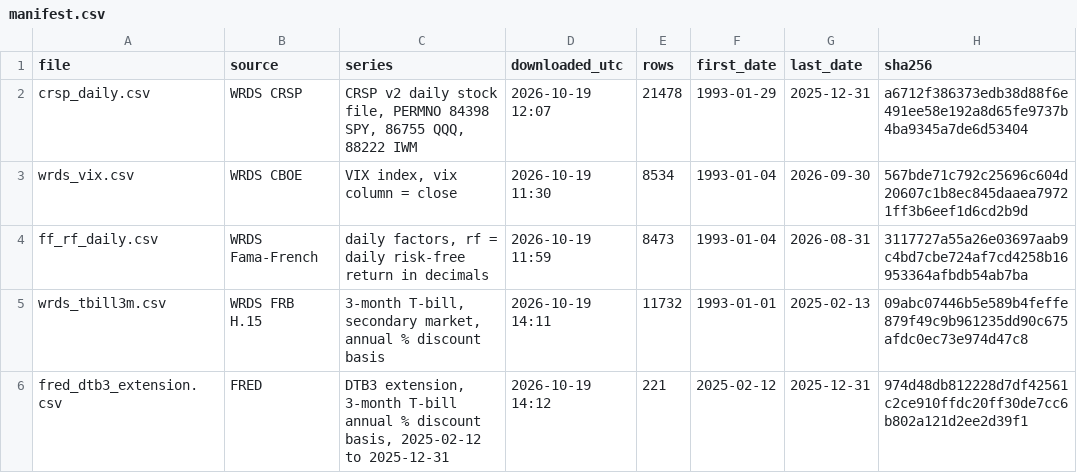
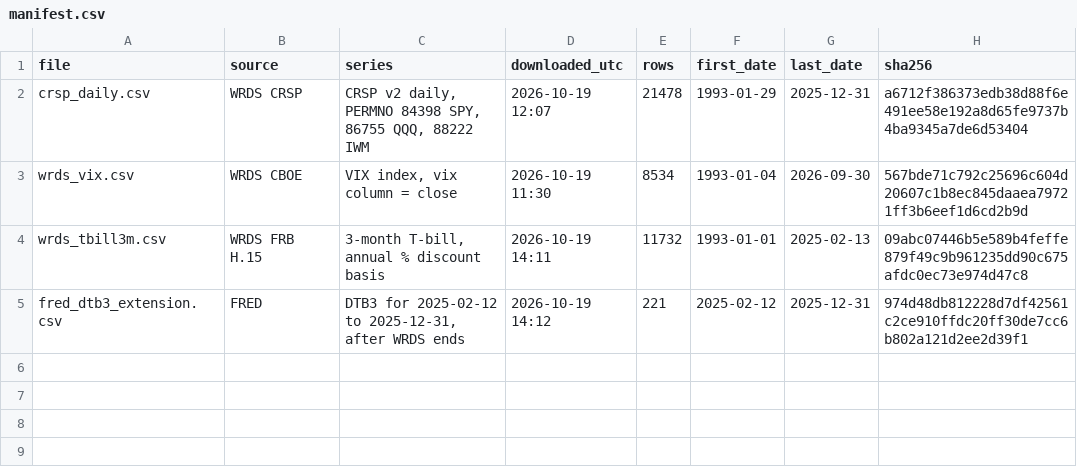
Before and after one commit to georgeded/overnight-intraday-anomaly, a CSV file: data/raw/manifest.csv, drawn as a sheet.

```diff
--- a/data/raw/manifest.csv
+++ b/data/raw/manifest.csv
@@ -1,6 +1,5 @@
 file,source,series,downloaded_utc,rows,first_date,last_date,sha256
-crsp_daily.csv,WRDS CRSP,"CRSP v2 daily stock file, PERMNO 84398 SPY, 86755 QQQ, 88222 IWM",2026-10-19 12:07,21478,1993-01-29,2025-12-31,a6712f386373edb38d88f6e491ee58e192a8d65fe9737b4ba9345a7de6d53404
+crsp_daily.csv,WRDS CRSP,"CRSP v2 daily, PERMNO 84398 SPY, 86755 QQQ, 88222 IWM",2026-10-19 12:07,21478,1993-01-29,2025-12-31,a6712f386373edb38d88f6e491ee58e192a8d65fe9737b4ba9345a7de6d53404
 wrds_vix.csv,WRDS CBOE,"VIX index, vix column = close",2026-10-19 11:30,8534,1993-01-04,2026-09-30,567bde71c792c25696c604d20607c1b8ec845daaea79721ff3b6eef1d6cd2b9d
-ff_rf_daily.csv,WRDS Fama-French,"daily factors, rf = daily risk-free return in decimals",2026-10-19 11:59,8473,1993-01-04,2026-08-31,3117727a55a26e03697aab9c4bd7cbe724af7cd4258b16953364afbdb54ab7ba
-wrds_tbill3m.csv,WRDS FRB H.15,"3-month T-bill, secondary market, annual % discount basis",2026-10-19 14:11,11732,1993-01-01,2025-02-13,09abc07446b5e589b4feffe879f49c9b961235dd90c675afdc0ec73e974d47c8
-fred_dtb3_extension.csv,FRED,"DTB3 extension, 3-month T-bill annual % discount basis, 2025-02-12 to 2025-12-31",2026-10-19 14:12,221,2025-02-12,2025-12-31,974d48db812228d7df42561c2ce910ffdc20ff30de7cc6b802a121d2ee2d39f1
+wrds_tbill3m.csv,WRDS FRB H.15,"3-month T-bill, annual % discount basis",2026-10-19 14:11,11732,1993-01-01,2025-02-13,09abc07446b5e589b4feffe879f49c9b961235dd90c675afdc0ec73e974d47c8
+fred_dtb3_extension.csv,FRED,"DTB3 for 2025-02-12 to 2025-12-31, after WRDS ends",2026-10-19 14:12,221,2025-02-12,2025-12-31,974d48db812228d7df42561c2ce910ffdc20ff30de7cc6b802a121d2ee2d39f1
```
Also changed, not shown: 11 other files.
